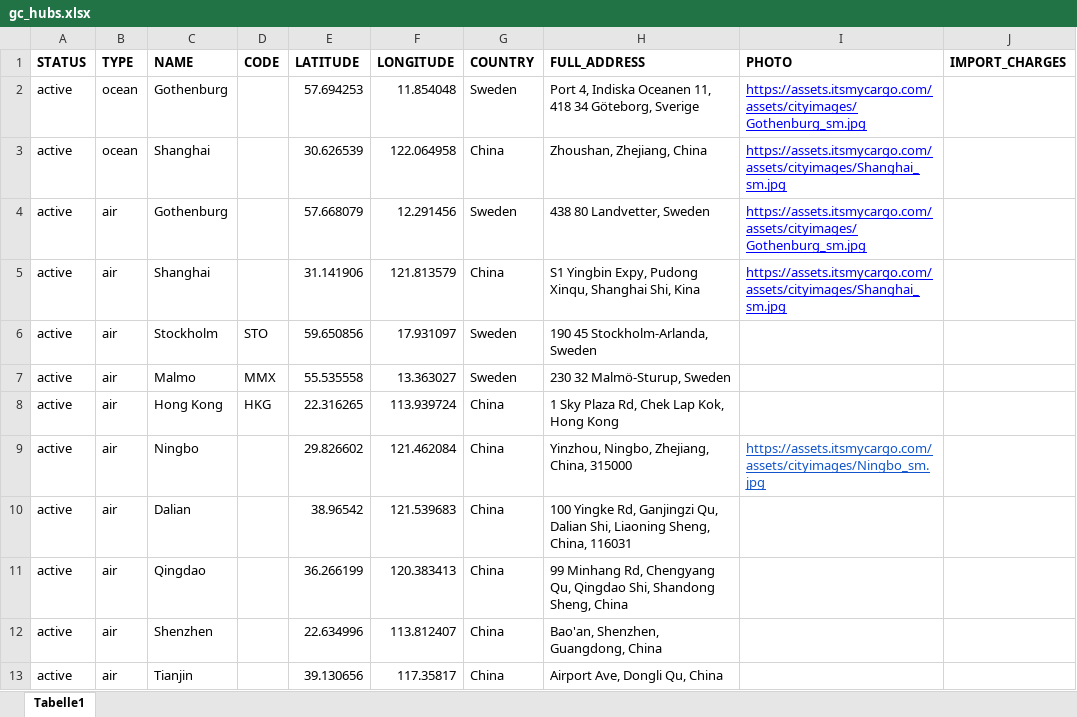
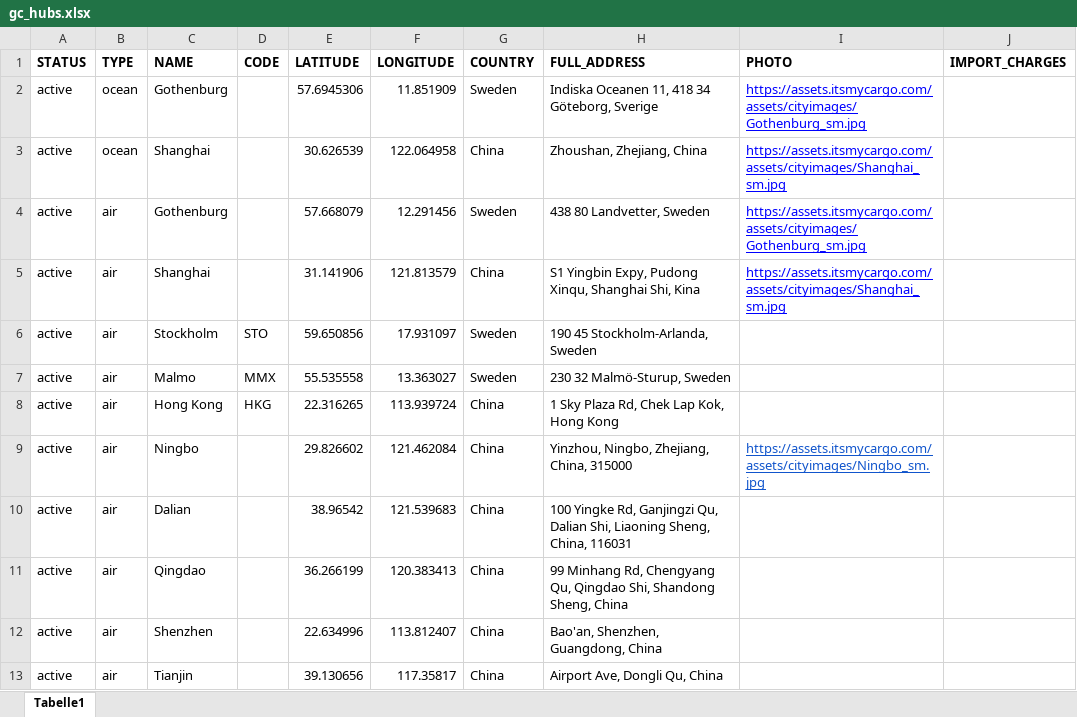
Before and after one commit to romikoops/polaris_clone, an Excel workbook: db/dummydata/gc_hubs.xlsx, sheet Tabelle1, drawn as a sheet; only a part is shown; values as stored, in another font and other column widths than the file's, no borders; charts and pictures not drawn; the diff names each change by its address in the sheet, - before the commit and + after, or states it on an @@ line.

```diff
--- a/db/dummydata/gc_hubs.xlsx (sheet Tabelle1)
+++ b/db/dummydata/gc_hubs.xlsx (sheet Tabelle1)
-E2 (LATITUDE): 57.694253
+E2 (LATITUDE): 57.6945306
-F2 (LONGITUDE): 11.854048
+F2 (LONGITUDE): 11.851909
-H2 (FULL_ADDRESS): Port 4, Indiska Oceanen…
+H2 (FULL_ADDRESS): Indiska Oceanen…
```
Also changed, not shown: 18 other files.
